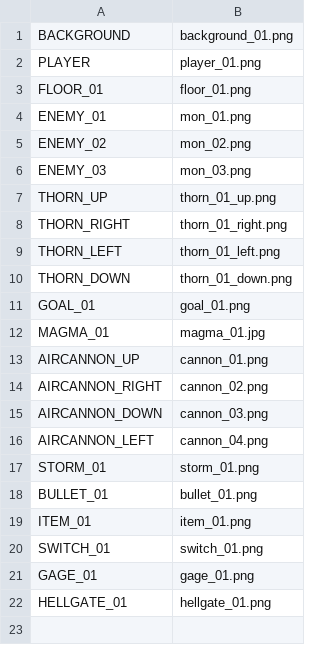
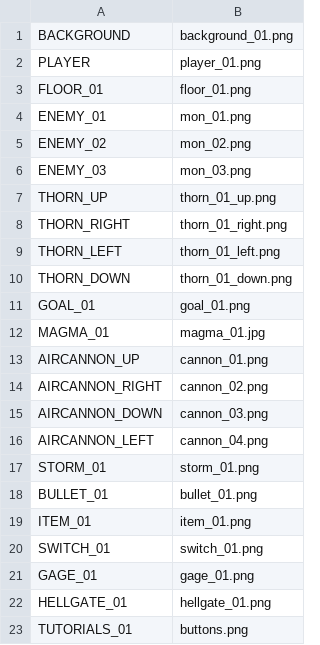
Before and after one commit to ekuinox/Mugicha, a CSV file: Mugicha/resources/stages/textures_01.csv, drawn as a sheet; the diff names each change by its address in the sheet, - before the commit and + after, or states it on an @@ line.

```diff
--- a/Mugicha/resources/stages/textures_01.csv
+++ b/Mugicha/resources/stages/textures_01.csv
+row 23: TUTORIALS_01 | buttons.png
```
Also changed, not shown: Mugicha/resources/stages/stage_01.csv, 1 other file.
